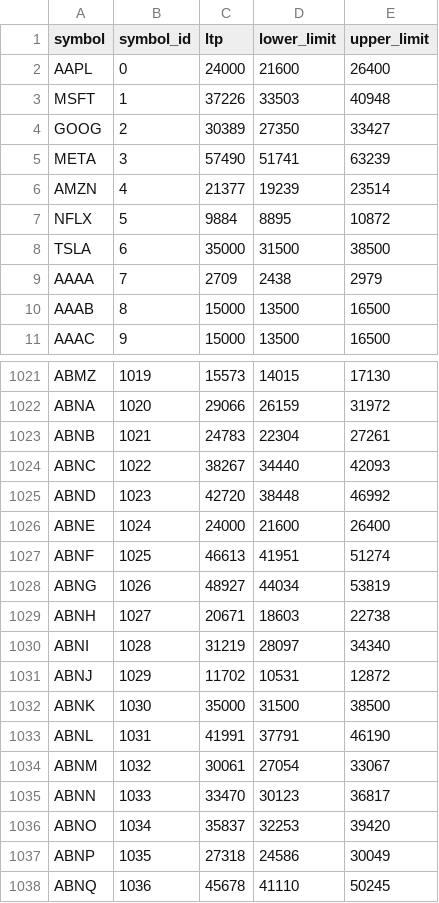
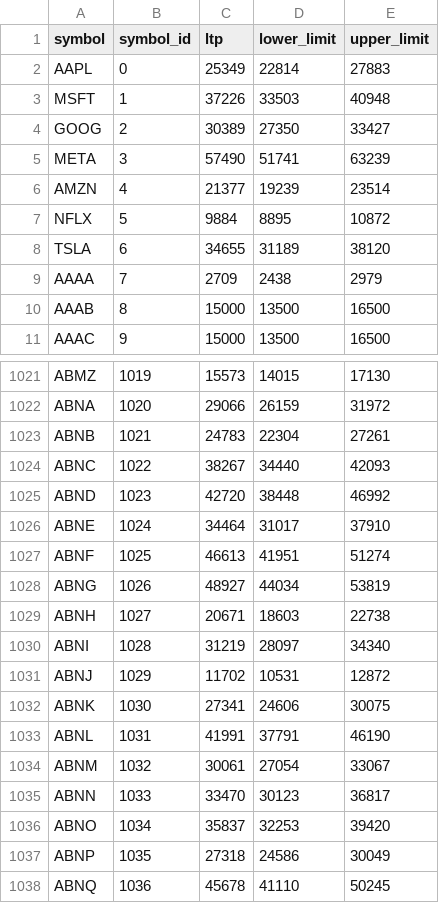
Before and after one commit to Raunil-Singh/TradeX, a CSV file: data/symbols.csv, drawn as a sheet; only a part is shown, gaps mark what is left out.

```diff
--- a/data/symbols.csv
+++ b/data/symbols.csv
@@ -1,3 +1,3 @@
 symbol,symbol_id,ltp,lower_limit,upper_limit
-AAPL,0,24000,21600,26400
+AAPL,0,25349,22814,27883
 MSFT,1,37226,33503,40948
@@ -7,3 +7,3 @@ AMZN,4,21377,19239,23514
 NFLX,5,9884,8895,10872
-TSLA,6,35000,31500,38500
+TSLA,6,34655,31189,38120
 AAAA,7,2709,2438,2979
@@ -1025,3 +1025,3 @@ ABNC,1022,38267,34440,42093
 ABND,1023,42720,38448,46992
-ABNE,1024,24000,21600,26400
+ABNE,1024,34464,31017,37910
 ABNF,1025,46613,41951,51274
@@ -1031,3 +1031,3 @@ ABNI,1028,31219,28097,34340
 ABNJ,1029,11702,10531,12872
-ABNK,1030,35000,31500,38500
+ABNK,1030,27341,24606,30075
 ABNL,1031,41991,37791,46190
```
Also changed, not shown: 3 other files.
